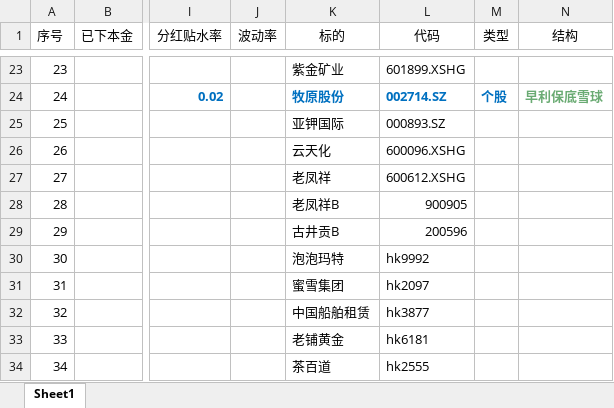
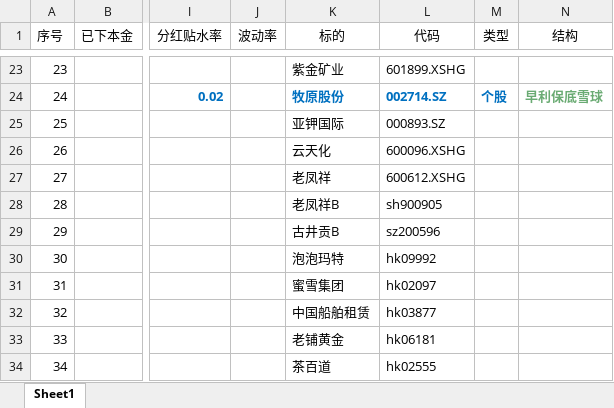
Before and after one commit to dufeipengyou/daily_stock_analysis_compatible, an Excel workbook: 观察池.xlsx, sheet Sheet1, drawn as a sheet; only a part is shown, gaps mark what is left out; values as stored, in another font and other column widths than the file's, no borders; the diff names each change by its address in the sheet, - before the commit and + after, or states it on an @@ line.

Commit message:
Add files via upload

```diff
--- a/观察池.xlsx (sheet Sheet1)
+++ b/观察池.xlsx (sheet Sheet1)
-L28 (代码): 900905
+L28 (代码): sh900905
-L29 (代码): 200596
+L29 (代码): sz200596
-L30 (代码): hk9992
+L30 (代码): hk09992
-L31 (代码): hk2097
+L31 (代码): hk02097
-L32 (代码): hk3877
+L32 (代码): hk03877
-L33 (代码): hk6181
+L33 (代码): hk06181
-L34 (代码): hk2555
+L34 (代码): hk02555
```
